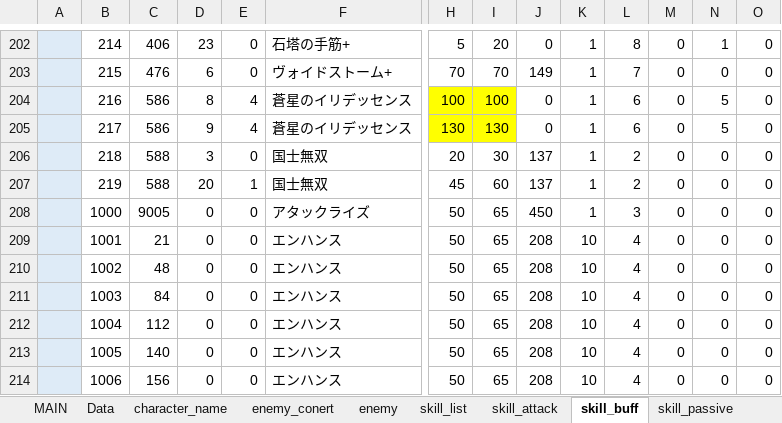
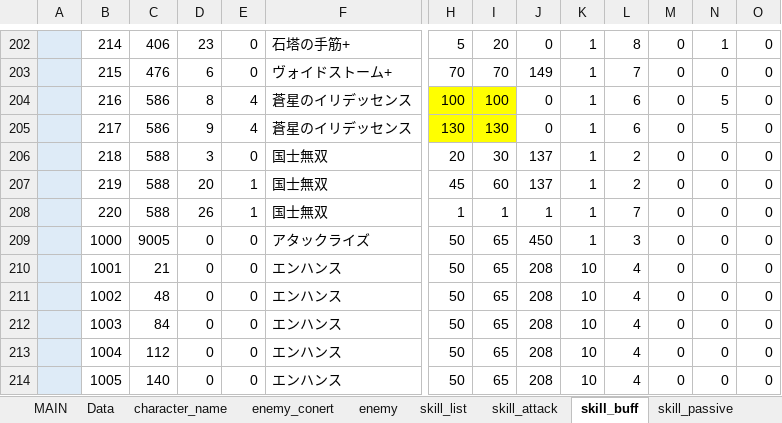
Before and after one commit to reliruleru00/hevburn, an Excel workbook: postgres.xlsm, sheet skill_buff, drawn as a sheet; only a part is shown, gaps mark what is left out; the shorter side is filled out with more unchanged rows; values as stored, in another font and other column widths than the file's, no borders; charts and pictures not drawn; rows hold the shown columns only; the diff names each change by its address in the sheet, - before the commit and + after, or states it on an @@ line.

```diff
--- a/postgres.xlsm (sheet skill_buff)
+++ b/postgres.xlsm (sheet skill_buff)
+row 208:  | 220 | 588 | 26 | 1 | 国士無双 | 1 | 1 | 1 | 1 | 7 | 0 | 0 | 0
```
Also changed, not shown: sheet enemy, sheet grade, sheet Data, 4 other files.
